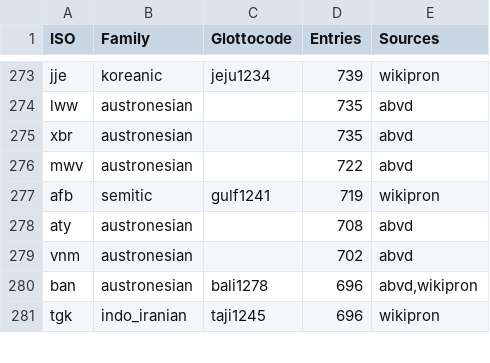
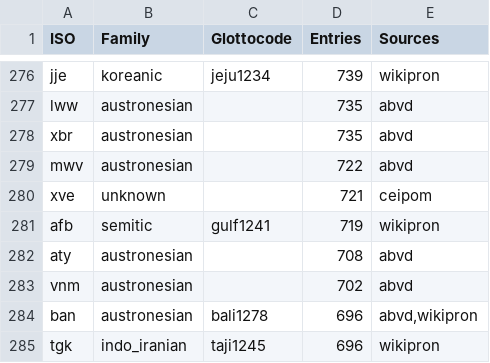
Before and after one commit to Nacryos/ancient-scripts-datasets, a TSV file: data/training/metadata/languages.tsv, drawn as a sheet; only a part is shown, gaps mark what is left out; the diff covers the shown part only.

Commit message:
Phase 7 (partial): Tier 3 + Proto-Austronesian ingestion — 56,704 new entries
New languages:
- Oscan (osc): 2,122 entries from CEIPoM (CC BY-SA 4.0)
- Umbrian (xum): 1,631 entries from CEIPoM
- Venetic (xve): 721 entries from CEIPoM
- Old Irish (sga): 38,780 new from eDIL GitHub XML (40,757 total)
- Proto-Austronesian (map): 11,624 from ACD CLDF (CC BY 4.0)

New scripts:
- ingest_ceipom.py: Oscan/Umbrian/Venetic from CEIPoM analysis.csv
- ingest_edil.py: Old Irish from eDIL XML with HTML entity handling
- ingest_acd.py: Proto-Austronesian from ACD CLDF forms.csv

New transliteration maps (9):
- Oscan, Umbrian, Venetic (CEIPoM Standard_aligned → IPA)
- Old Irish (eDIL lenition dots + acute accents → IPA)
- Classical Nahuatl (colonial digraphs → IPA)
- Eblaite (= Akkadian conventions)
- Proto-Germanic, Proto-Celtic, Proto-Uralic

All 5 new languages pass validate_all.py.

```diff
--- a/data/training/metadata/languages.tsv
+++ b/data/training/metadata/languages.tsv
@@ -276,2 +279,3 @@ xbr	austronesian		735	abvd
 mwv	austronesian		722	abvd
+xve	unknown		721	ceipom
 afb	semitic	gulf1241	719	wikipron
```
Also changed, not shown: 4 added rows and 1 removed row elsewhere in this file, 12 other files.
